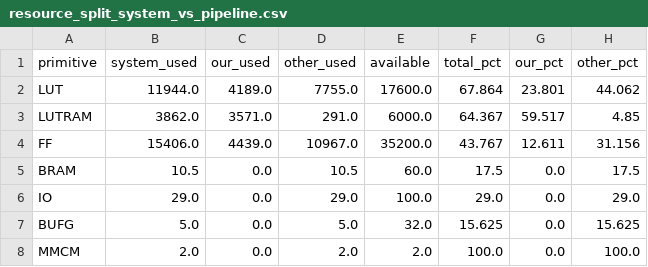
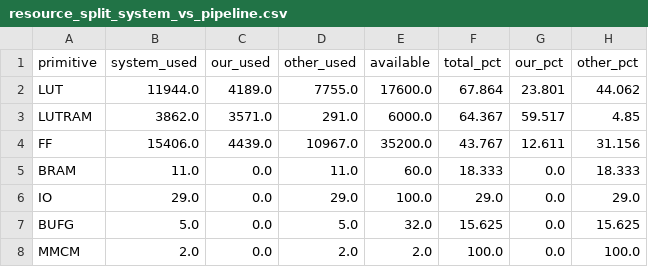
Before and after one commit to luroess/realtime-image-processing, a CSV file: docs/report/data/resource_split_system_vs_pipeline.csv, drawn as a sheet.

Commit message:
docs(report): update sections, add figure

```diff
--- a/docs/report/data/resource_split_system_vs_pipeline.csv
+++ b/docs/report/data/resource_split_system_vs_pipeline.csv
@@ -4,3 +4,3 @@ LUTRAM,3862.0,3571.0,291.0,6000.0,64.367,59.517,4.85
 FF,15406.0,4439.0,10967.0,35200.0,43.767,12.611,31.156
-BRAM,10.5,0.0,10.5,60.0,17.5,0.0,17.5
+BRAM,11.0,0.0,11.0,60.0,18.333,0.0,18.333
 IO,29.0,0.0,29.0,100.0,29.0,0.0,29.0
```
Also changed, not shown: 17 other files.
